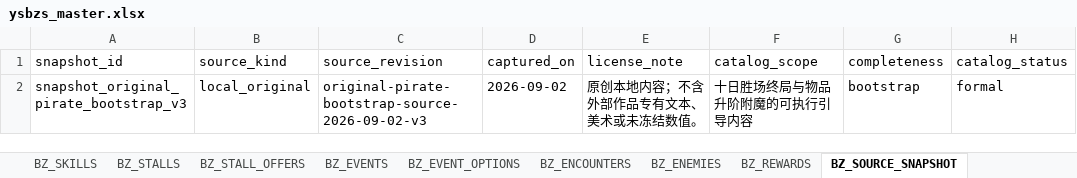
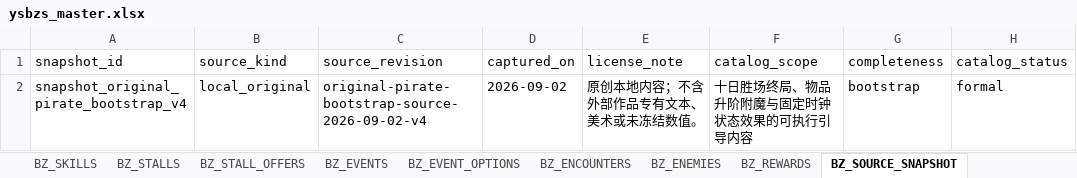
Before and after one commit to jyf0330/ysbzs, an Excel workbook: xlsx/ysbzs_master.xlsx, sheet BZ_SOURCE_SNAPSHOT, drawn as a sheet; values as stored, in another font and other column widths than the file's, no borders; the diff names each change by its address in the sheet, - before the commit and + after, or states it on an @@ line.

Commit message:
feat(original-pirate): 增加正式时间状态效果

```diff
--- a/xlsx/ysbzs_master.xlsx (sheet BZ_SOURCE_SNAPSHOT)
+++ b/xlsx/ysbzs_master.xlsx (sheet BZ_SOURCE_SNAPSHOT)
-A2 (snapshot_id): snapshot_original_pirate_bootstrap_v3
+A2 (snapshot_id): snapshot_original_pirate_bootstrap_v4
-C2 (source_revision): original-pirate-bootstrap-source-2026-09-02-v3
+C2 (source_revision): original-pirate-bootstrap-source-2026-09-02-v4
-F2 (catalog_scope): 十日胜场终局与物品升阶附魔的可执行引导内容
+F2 (catalog_scope): 十日胜场终局、物品升阶附魔与固定时钟状态效果的可执行引导内容
```
Also changed, not shown: sheet BZ_ITEM_EFFECTS, sheet BZ_GAMEPLAY, sheet BZ_SKILLS, 6 other files.
